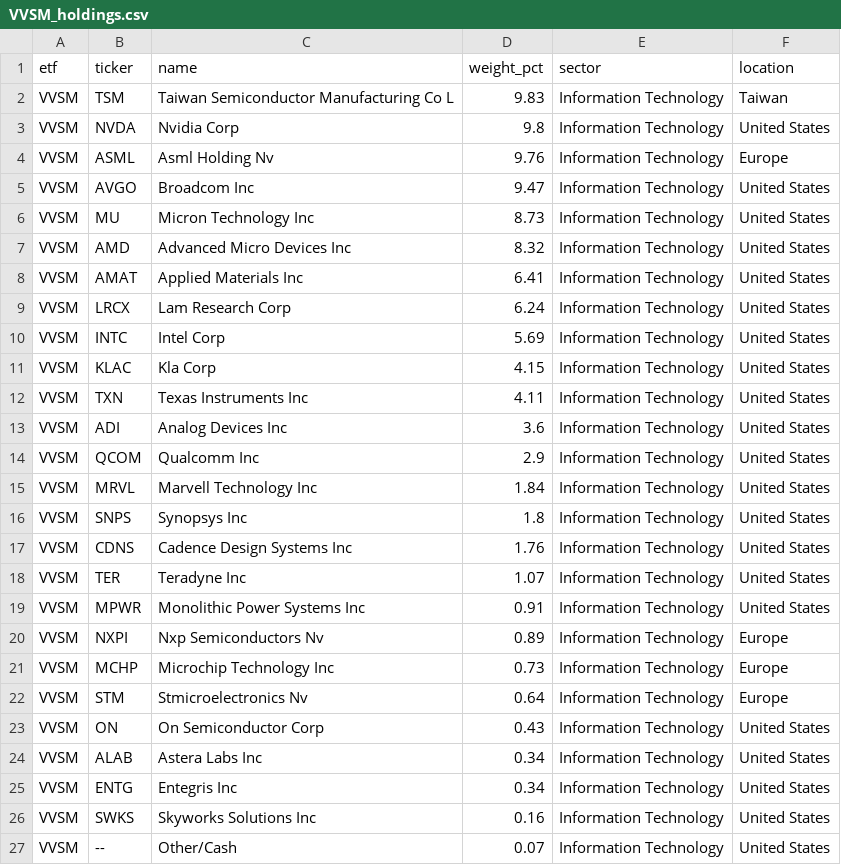
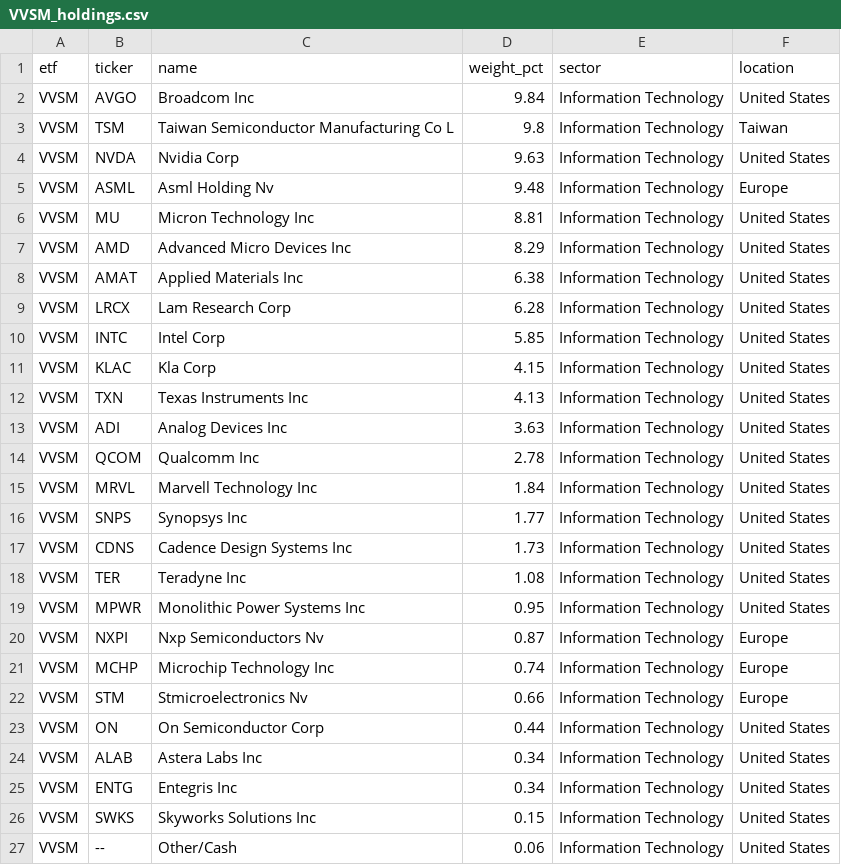
Before and after one commit to AndyOPDev/portfolio-tracker, a CSV file: data/holdings/VVSM_holdings.csv, drawn as a sheet.

```diff
--- a/data/holdings/VVSM_holdings.csv
+++ b/data/holdings/VVSM_holdings.csv
@@ -1,27 +1,27 @@
 etf,ticker,name,weight_pct,sector,location
-VVSM,TSM,Taiwan Semiconductor Manufacturing Co L,9.83,Information Technology,Taiwan
-VVSM,NVDA,Nvidia Corp,9.8,Information Technology,United States
-VVSM,ASML,Asml Holding Nv,9.76,Information Technology,Europe
-VVSM,AVGO,Broadcom Inc,9.47,Information Technology,United States
-VVSM,MU,Micron Technology Inc,8.73,Information Technology,United States
-VVSM,AMD,Advanced Micro Devices Inc,8.32,Information Technology,United States
-VVSM,AMAT,Applied Materials Inc,6.41,Information Technology,United States
-VVSM,LRCX,Lam Research Corp,6.24,Information Technology,United States
-VVSM,INTC,Intel Corp,5.69,Information Technology,United States
+VVSM,AVGO,Broadcom Inc,9.84,Information Technology,United States
+VVSM,TSM,Taiwan Semiconductor Manufacturing Co L,9.8,Information Technology,Taiwan
+VVSM,NVDA,Nvidia Corp,9.63,Information Technology,United States
+VVSM,ASML,Asml Holding Nv,9.48,Information Technology,Europe
+VVSM,MU,Micron Technology Inc,8.81,Information Technology,United States
+VVSM,AMD,Advanced Micro Devices Inc,8.29,Information Technology,United States
+VVSM,AMAT,Applied Materials Inc,6.38,Information Technology,United States
+VVSM,LRCX,Lam Research Corp,6.28,Information Technology,United States
+VVSM,INTC,Intel Corp,5.85,Information Technology,United States
 VVSM,KLAC,Kla Corp,4.15,Information Technology,United States
-VVSM,TXN,Texas Instruments Inc,4.11,Information Technology,United States
-VVSM,ADI,Analog Devices Inc,3.6,Information Technology,United States
-VVSM,QCOM,Qualcomm Inc,2.9,Information Technology,United States
+VVSM,TXN,Texas Instruments Inc,4.13,Information Technology,United States
+VVSM,ADI,Analog Devices Inc,3.63,Information Technology,United States
+VVSM,QCOM,Qualcomm Inc,2.78,Information Technology,United States
 VVSM,MRVL,Marvell Technology Inc,1.84,Information Technology,United States
-VVSM,SNPS,Synopsys Inc,1.8,Information Technology,United States
-VVSM,CDNS,Cadence Design Systems Inc,1.76,Information Technology,United States
-VVSM,TER,Teradyne Inc,1.07,Information Technology,United States
-VVSM,MPWR,Monolithic Power Systems Inc,0.91,Information Technology,United States
-VVSM,NXPI,Nxp Semiconductors Nv,0.89,Information Technology,Europe
-VVSM,MCHP,Microchip Technology Inc,0.73,Information Technology,Europe
-VVSM,STM,Stmicroelectronics Nv,0.64,Information Technology,Europe
-VVSM,ON,On Semiconductor Corp,0.43,Information Technology,United States
+VVSM,SNPS,Synopsys Inc,1.77,Information Technology,United States
+VVSM,CDNS,Cadence Design Systems Inc,1.73,Information Technology,United States
+VVSM,TER,Teradyne Inc,1.08,Information Technology,United States
+VVSM,MPWR,Monolithic Power Systems Inc,0.95,Information Technology,United States
+VVSM,NXPI,Nxp Semiconductors Nv,0.87,Information Technology,Europe
+VVSM,MCHP,Microchip Technology Inc,0.74,Information Technology,Europe
+VVSM,STM,Stmicroelectronics Nv,0.66,Information Technology,Europe
+VVSM,ON,On Semiconductor Corp,0.44,Information Technology,United States
 VVSM,ALAB,Astera Labs Inc,0.34,Information Technology,United States
 VVSM,ENTG,Entegris Inc,0.34,Information Technology,United States
-VVSM,SWKS,Skyworks Solutions Inc,0.16,Information Technology,United States
-VVSM,--,Other/Cash,0.07,Information Technology,United States
+VVSM,SWKS,Skyworks Solutions Inc,0.15,Information Technology,United States
+VVSM,--,Other/Cash,0.06,Information Technology,United States
```
Also changed, not shown: data/holdings/EMRG_holdings.csv, data/holdings/XNAS_holdings.csv, 3 other files.
